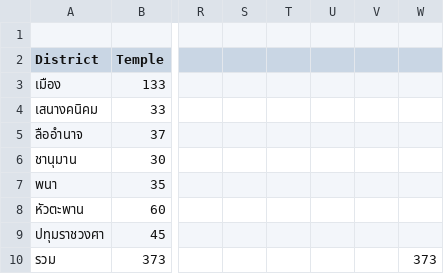
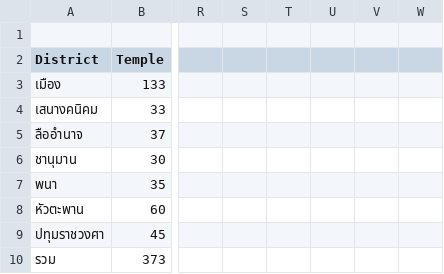
Before and after one commit to ping55yo/Talk-friend, a CSV file: TempleAmnatCharoen2.csv, drawn as a sheet; only a part is shown, gaps mark what is left out; the diff names each change by its address in the sheet, - before the commit and + after, or states it on an @@ line.

Commit message:
Update TempleAmnatCharoen2.csv

```diff
--- a/TempleAmnatCharoen2.csv
+++ b/TempleAmnatCharoen2.csv
-W10: 373
+W10: (empty)
```
